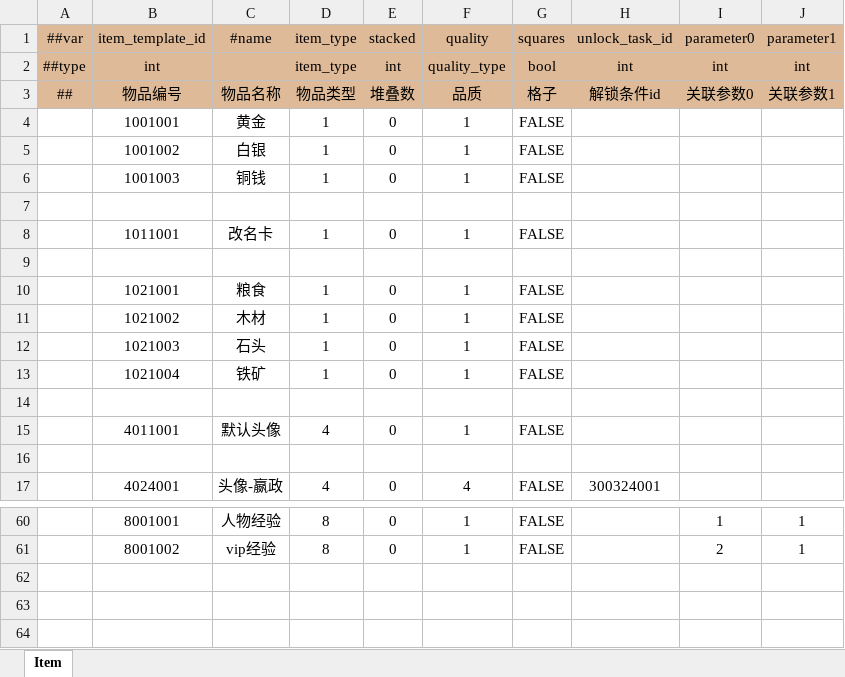
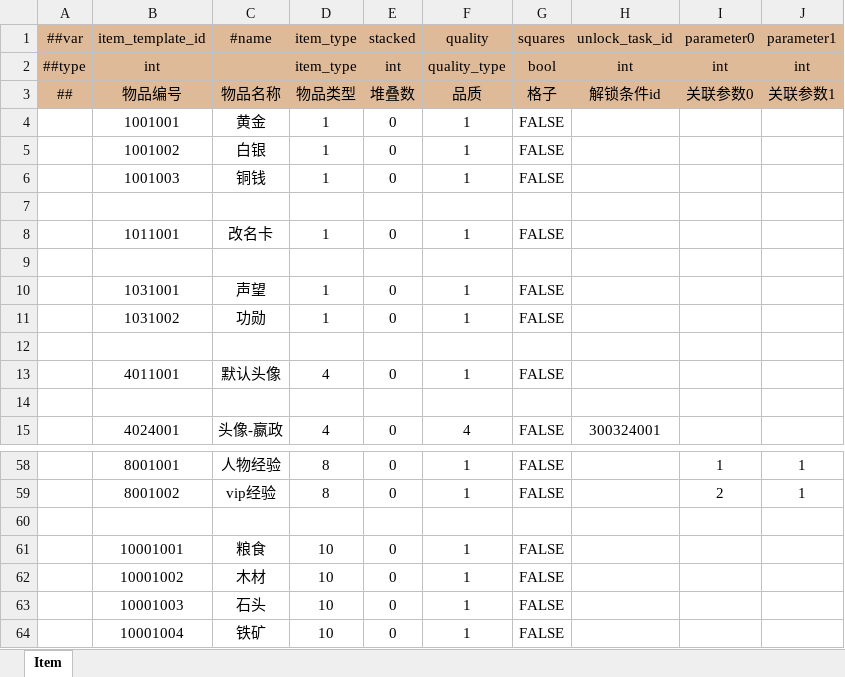
Before and after one commit to WuyangPeng/Velocis, an Excel workbook: Assets/Game/luban/config/general/item.xlsx, sheet Item, drawn as a sheet; only a part is shown, gaps mark what is left out; values as stored, in another font and other column widths than the file's, no borders; conditional formats not drawn; removed rows and columns are numbered as before the commit, all else as after; the diff names each change by its address in the sheet, - before the commit and + after, or states it on an @@ line.

```diff
--- a/Assets/Game/luban/config/general/item.xlsx (sheet Item)
+++ b/Assets/Game/luban/config/general/item.xlsx (sheet Item)
-B10 (item_template_id): 1021001
+B10 (item_template_id): 1031001
-C10 (#name): 粮食
+C10 (#name): 声望
-B11 (item_template_id): 1021002
+B11 (item_template_id): 1031002
-C11 (#name): 木材
+C11 (#name): 功勋
-row 12:  | 1021003 | 石头 | 1 | 0 | 1 | FALSE
-row 13:  | 1021004 | 铁矿 | 1 | 0 | 1 | FALSE
+row 60: (empty)
+row 61:  | 10001001 | 粮食 | 10 | 0 | 1 | FALSE
+row 62:  | 10001002 | 木材 | 10 | 0 | 1 | FALSE
+row 63:  | 10001003 | 石头 | 10 | 0 | 1 | FALSE
+row 64:  | 10001004 | 铁矿 | 10 | 0 | 1 | FALSE
```
Also changed, not shown: formulas that keep their value, Assets/Game/luban/config/enums.xlsx, Assets/Game/luban/config/general/title.xlsx, 7 other files.
